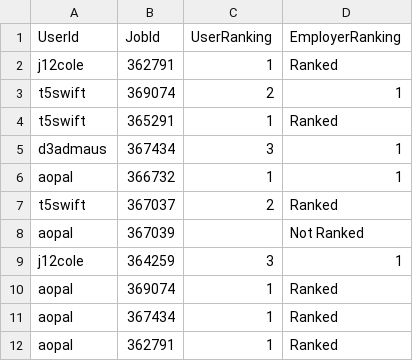
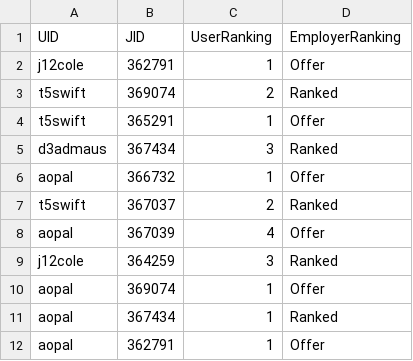
Before and after one commit to TheMangoMen/rankings-db, a CSV file: sql/sample/rankings.csv, drawn as a sheet.

```diff
--- a/sql/sample/rankings.csv
+++ b/sql/sample/rankings.csv
@@ -1,12 +1,12 @@
-UserId,JobId,UserRanking,EmployerRanking
-j12cole,362791,1,Ranked
-t5swift,369074,2,1
-t5swift,365291,1,Ranked
-d3admaus,367434,3,1
-aopal,366732,1,1
+UID,JID,UserRanking,EmployerRanking
+j12cole,362791,1,Offer
+t5swift,369074,2,Ranked
+t5swift,365291,1,Offer
+d3admaus,367434,3,Ranked
+aopal,366732,1,Offer
 t5swift,367037,2,Ranked
-aopal,367039,,Not Ranked
-j12cole,364259,3,1
-aopal,369074,1,Ranked
+aopal,367039,4,Offer
+j12cole,364259,3,Ranked
+aopal,369074,1,Offer
 aopal,367434,1,Ranked
-aopal,362791,1,Ranked
+aopal,362791,1,Offer
```
Also changed, not shown: sql/sample/jobs_short.csv, 9 other files.
